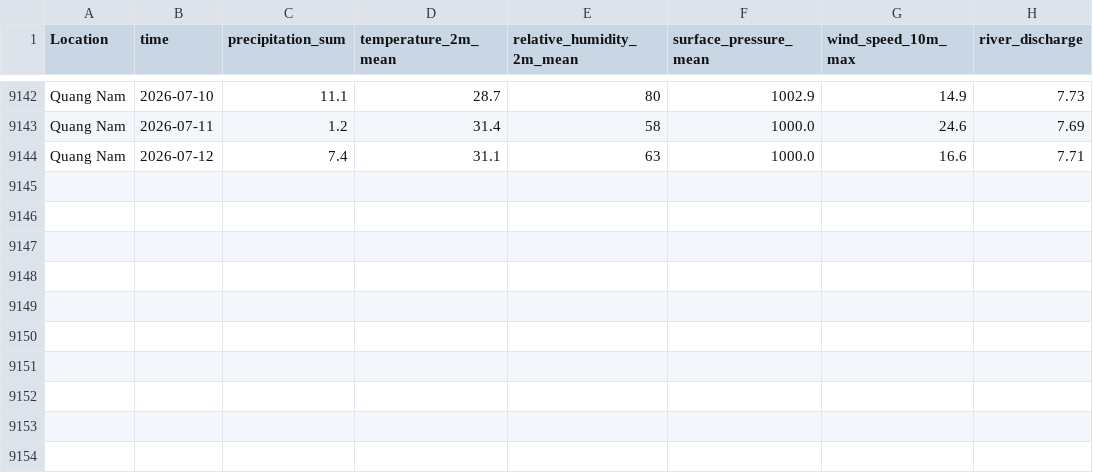
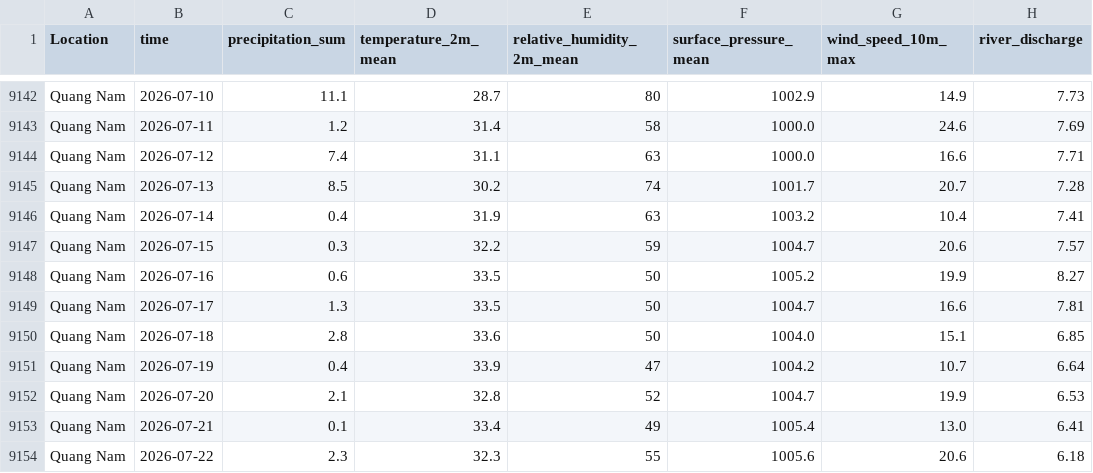
Before and after one commit to HaiDang193/Flood-Prediction, a CSV file: data/data_raw/Quang_Nam_weather.csv, drawn as a sheet; only a part is shown, gaps mark what is left out.

```diff
--- a/data/data_raw/Quang_Nam_weather.csv
+++ b/data/data_raw/Quang_Nam_weather.csv
@@ -9144 +9144,11 @@ Quang Nam,2026-07-11,1.2,31.4,58,1000.0,24.6,7.69
 Quang Nam,2026-07-12,7.4,31.1,63,1000.0,16.6,7.71
+Quang Nam,2026-07-13,8.5,30.2,74,1001.7,20.7,7.28
+Quang Nam,2026-07-14,0.4,31.9,63,1003.2,10.4,7.41
+Quang Nam,2026-07-15,0.3,32.2,59,1004.7,20.6,7.57
+Quang Nam,2026-07-16,0.6,33.5,50,1005.2,19.9,8.27
+Quang Nam,2026-07-17,1.3,33.5,50,1004.7,16.6,7.81
+Quang Nam,2026-07-18,2.8,33.6,50,1004.0,15.1,6.85
+Quang Nam,2026-07-19,0.4,33.9,47,1004.2,10.7,6.64
+Quang Nam,2026-07-20,2.1,32.8,52,1004.7,19.9,6.53
+Quang Nam,2026-07-21,0.1,33.4,49,1005.4,13.0,6.41
+Quang Nam,2026-07-22,2.3,32.3,55,1005.6,20.6,6.18
```
Also changed, not shown: data/cleaned/weather_cleaned.csv, data/data_raw/Hue_weather.csv, 14 other files.
